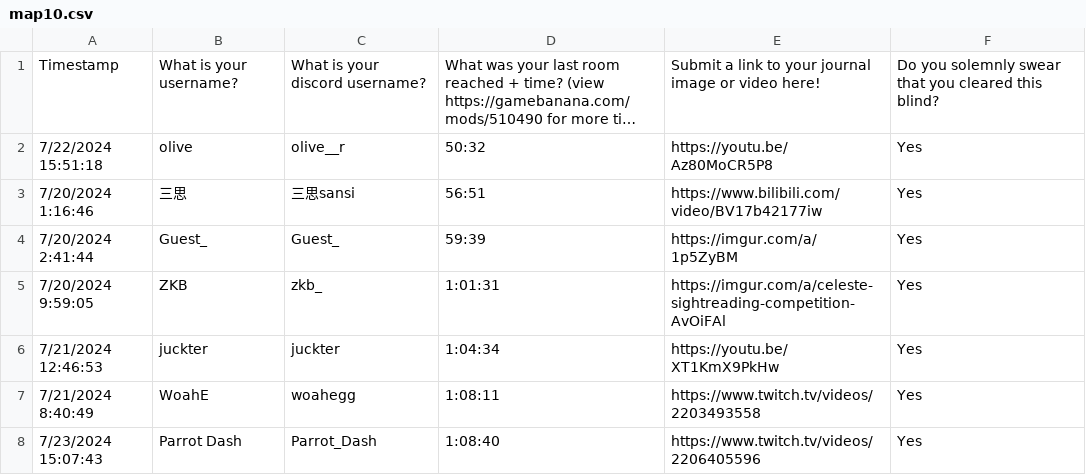
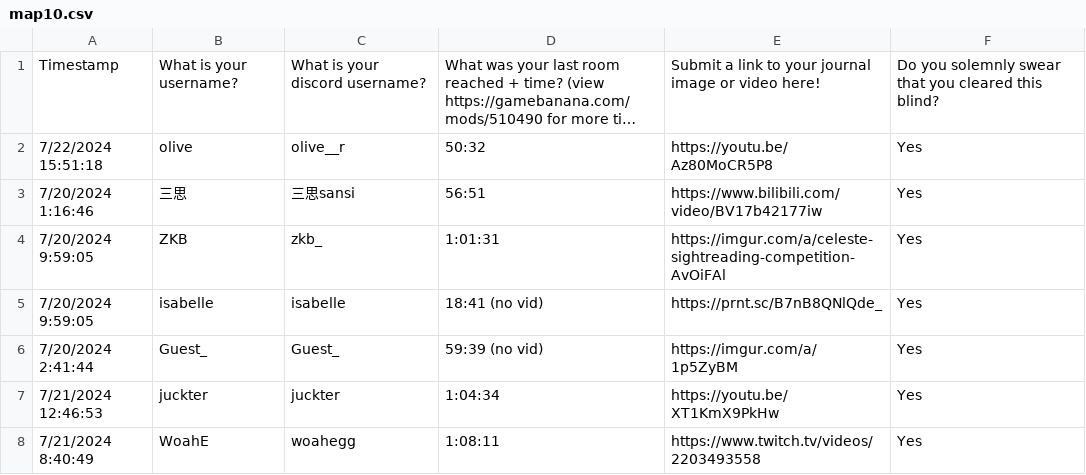
Before and after one commit to AuroraKy/celeste-sightread-competition, a CSV file: Assets/Maps/map10/map10.csv, drawn as a sheet; only a part is shown; the shorter side is filled out with more unchanged rows; long unchanged cells end in …; removed rows and columns are numbered as before the commit, all else as after; the diff names each change by its address in the sheet, - before the commit and + after, or states it on an @@ line.

```diff
--- a/Assets/Maps/map10/map10.csv
+++ b/Assets/Maps/map10/map10.csv
-row 4: 7/20/2024 2:41:44 | Guest_ | Guest_ | 59:39 | https://imgur.com/a/1p5ZyBM | Yes
+row 5: 7/20/2024 9:59:05 | isabelle | isabelle | 18:41 (no vid) | https://prnt.sc/B7nB8QNlQde_ | Yes
+row 6: 7/20/2024 2:41:44 | Guest_ | Guest_ | 59:39 (no vid) | https://imgur.com/a/1p5ZyBM | Yes
```
Also changed, not shown: Assets/Maps/map9/map9.csv, 1 other file.
